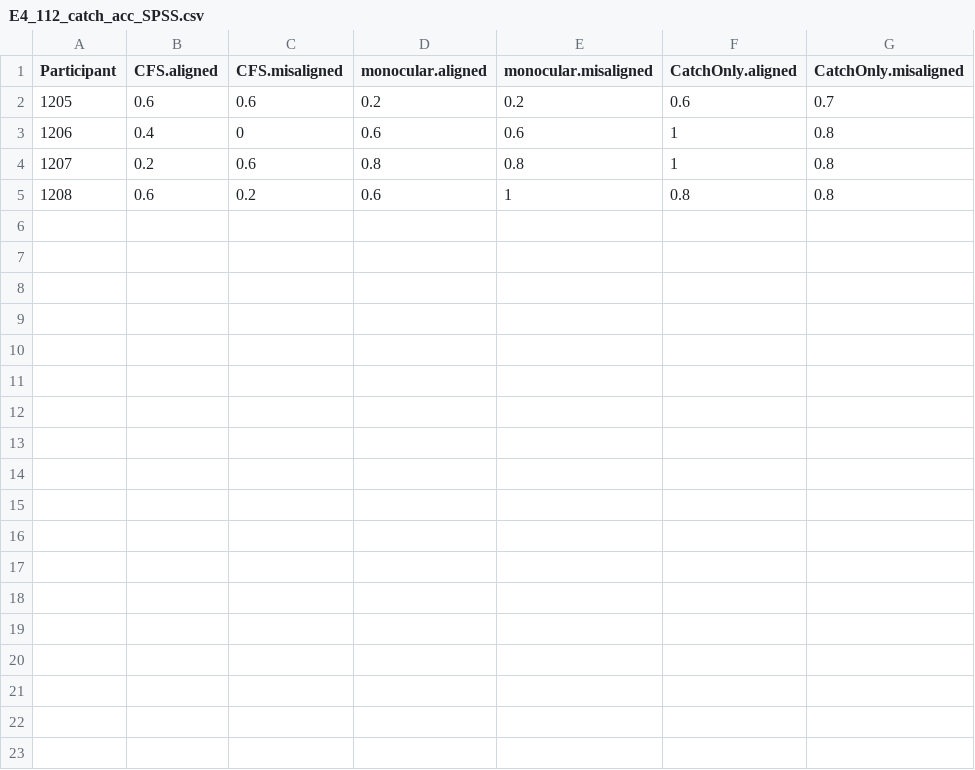
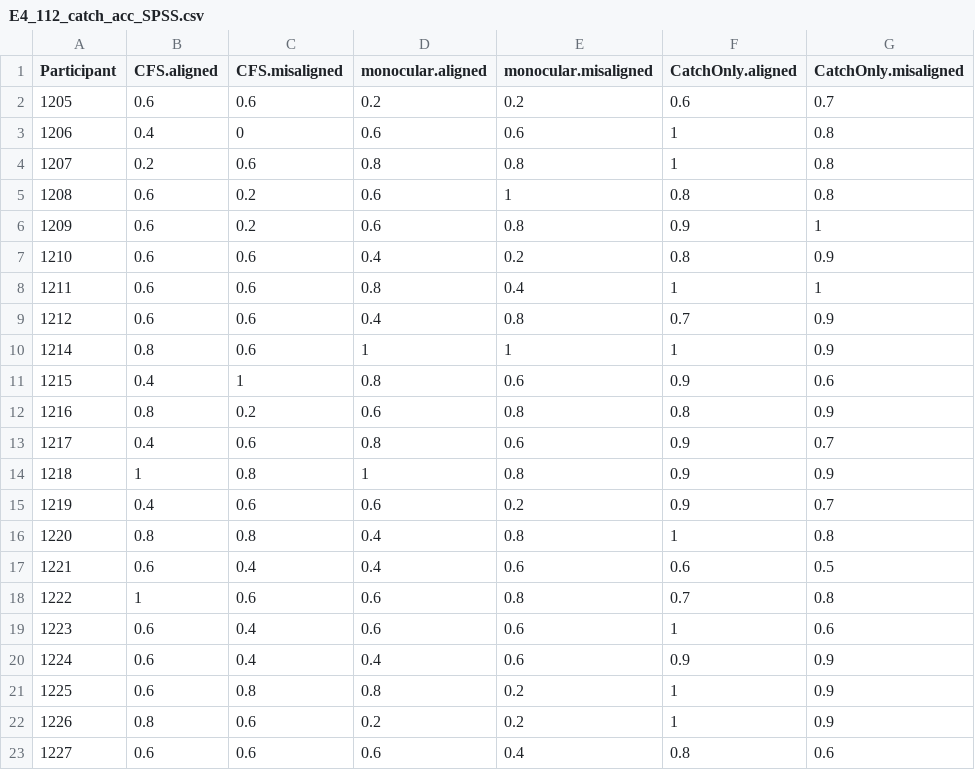
Before and after one commit to HaiyangJin/Nonconscious-holistic-face-processing, a CSV file: output/E4_112_catch_acc_SPSS.csv, drawn as a sheet.

```diff
--- a/output/E4_112_catch_acc_SPSS.csv
+++ b/output/E4_112_catch_acc_SPSS.csv
@@ -5 +5,19 @@
 "1208",0.6,0.2,0.6,1,0.8,0.8
+"1209",0.6,0.2,0.6,0.8,0.9,1
+"1210",0.6,0.6,0.4,0.2,0.8,0.9
+"1211",0.6,0.6,0.8,0.4,1,1
+"1212",0.6,0.6,0.4,0.8,0.7,0.9
+"1214",0.8,0.6,1,1,1,0.9
+"1215",0.4,1,0.8,0.6,0.9,0.6
+"1216",0.8,0.2,0.6,0.8,0.8,0.9
+"1217",0.4,0.6,0.8,0.6,0.9,0.7
+"1218",1,0.8,1,0.8,0.9,0.9
+"1219",0.4,0.6,0.6,0.2,0.9,0.7
+"1220",0.8,0.8,0.4,0.8,1,0.8
+"1221",0.6,0.4,0.4,0.6,0.6,0.5
+"1222",1,0.6,0.6,0.8,0.7,0.8
+"1223",0.6,0.4,0.6,0.6,1,0.6
+"1224",0.6,0.4,0.4,0.6,0.9,0.9
+"1225",0.6,0.8,0.8,0.2,1,0.9
+"1226",0.8,0.6,0.2,0.2,1,0.9
+"1227",0.6,0.6,0.6,0.4,0.8,0.6
```
Also changed, not shown: output/E4_112_catch_rt_SPSS.csv, output/E4_112_d_SPSS.csv, 5 other files.
